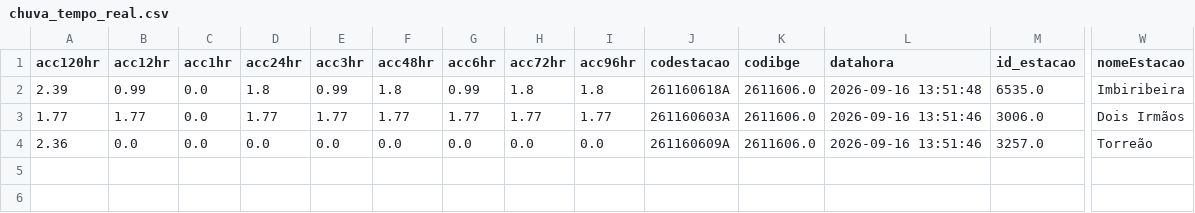
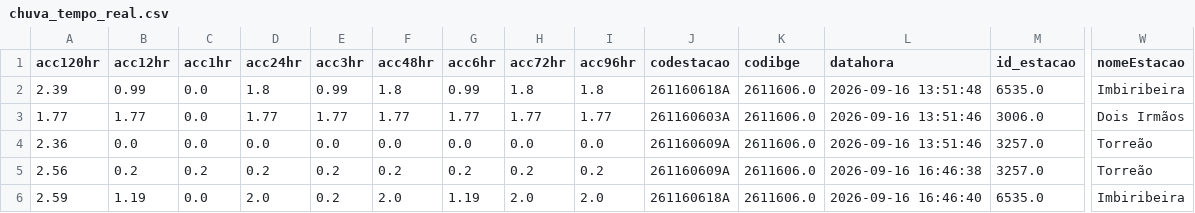
Before and after one commit to RafaellaB/risk-today-apps, a CSV file: chuva_tempo_real.csv, drawn as a sheet; only a part is shown, gaps mark what is left out; rows hold the shown columns only; the diff names each change by its address in the sheet, - before the commit and + after, or states it on an @@ line.

```diff
--- a/chuva_tempo_real.csv
+++ b/chuva_tempo_real.csv
+row 5: 2.56 | 0.2 | 0.2 | 0.2 | 0.2 | 0.2 | 0.2 | 0.2 | 0.2 | 261160609A | 2611606.0 | 2026-09-16 16:46:38 | 3257.0 | Torreão
+row 6: 2.59 | 1.19 | 0.0 | 2.0 | 0.2 | 2.0 | 1.19 | 2.0 | 2.0 | 261160618A | 2611606.0 | 2026-09-16 16:46:40 | 6535.0 | Imbiribeira
```
